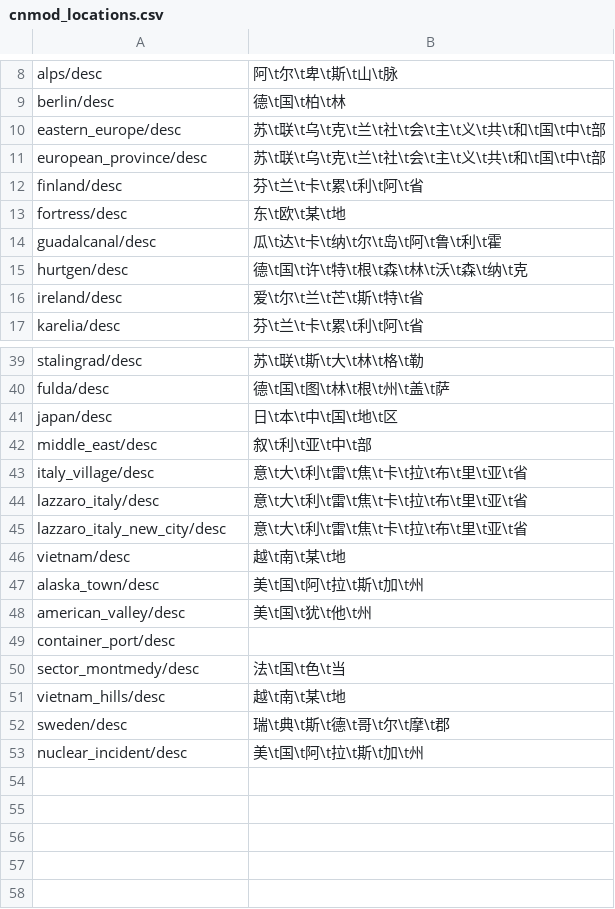
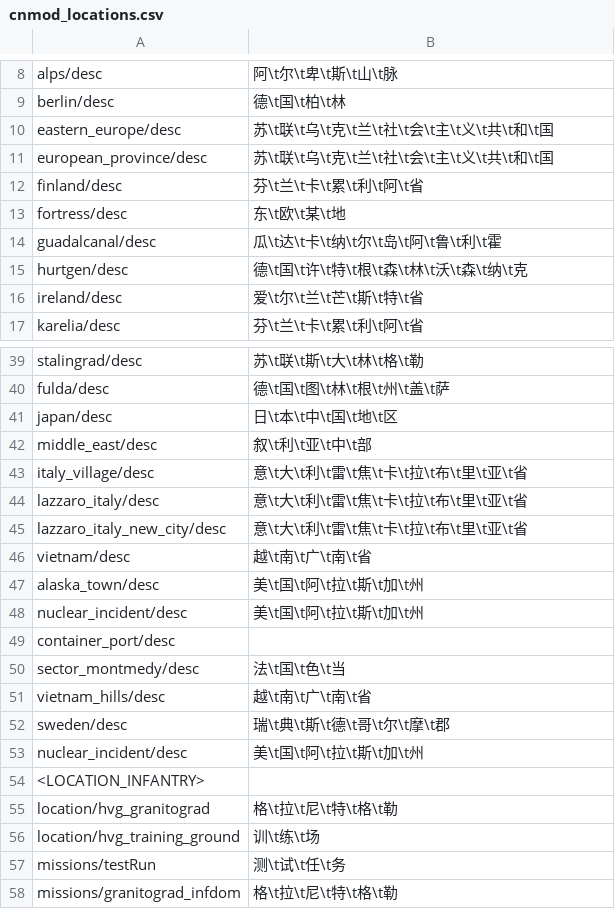
Before and after one commit to 1095368180/warthunder-improved-chinese-localisation, a CSV file: cnmod_locations.csv, drawn as a sheet; only a part is shown, gaps mark what is left out.

```diff
--- a/cnmod_locations.csv
+++ b/cnmod_locations.csv
@@ -9,4 +9,4 @@ alps/desc;阿\t尔\t卑\t斯\t山\t脉
 berlin/desc;德\t国\t柏\t林
-eastern_europe/desc;苏\t联\t乌\t克\t兰\t社\t会\t主\t义\t共\t和\t国\t中\t部
-european_province/desc;苏\t联\t乌\t克\t兰\t社\t会\t主\t义\t共\t和\t国\t中\t部
+eastern_europe/desc;苏\t联\t乌\t克\t兰\t社\t会\t主\t义\t共\t和\t国
+european_province/desc;苏\t联\t乌\t克\t兰\t社\t会\t主\t义\t共\t和\t国
 finland/desc;芬\t兰\t卡\t累\t利\t阿\t省
@@ -45,9 +45,14 @@ lazzaro_italy/desc;意\t大\t利\t雷\t焦\t卡\t拉\t布\t里\t亚\t省
 lazzaro_italy_new_city/desc;意\t大\t利\t雷\t焦\t卡\t拉\t布\t里\t亚\t省
-vietnam/desc;越\t南\t某\t地
+vietnam/desc;越\t南\t广\t南\t省
 alaska_town/desc;美\t国\t阿\t拉\t斯\t加\t州
-american_valley/desc;美\t国\t犹\t他\t州
+nuclear_incident/desc;美\t国\t阿\t拉\t斯\t加\t州
 container_port/desc;
 sector_montmedy/desc;法\t国\t色\t当
-vietnam_hills/desc;越\t南\t某\t地
+vietnam_hills/desc;越\t南\t广\t南\t省
 sweden/desc;瑞\t典\t斯\t德\t哥\t尔\t摩\t郡
 nuclear_incident/desc;美\t国\t阿\t拉\t斯\t加\t州
+<LOCATION_INFANTRY>;
+location/hvg_granitograd;格\t拉\t尼\t特\t格\t勒
+location/hvg_training_ground;训\t练\t场
+missions/testRun;测\t试\t任\t务
+missions/granitograd_infdom;格\t拉\t尼\t特\t格\t勒
```
Also changed, not shown: cnmod_countries.csv, cnmod_extra.csv, 8 other files.
